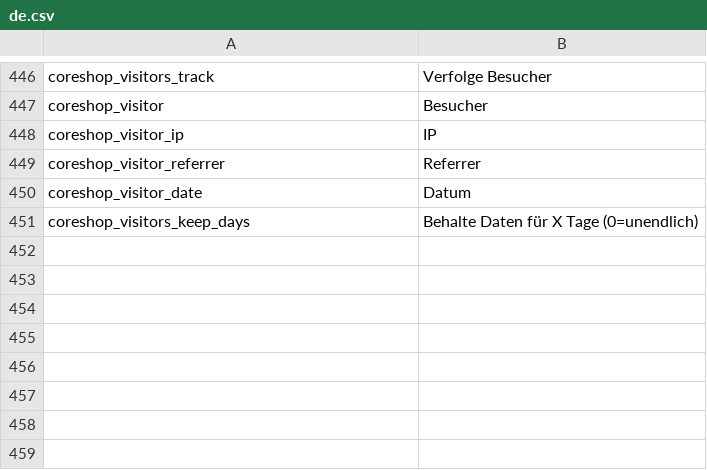
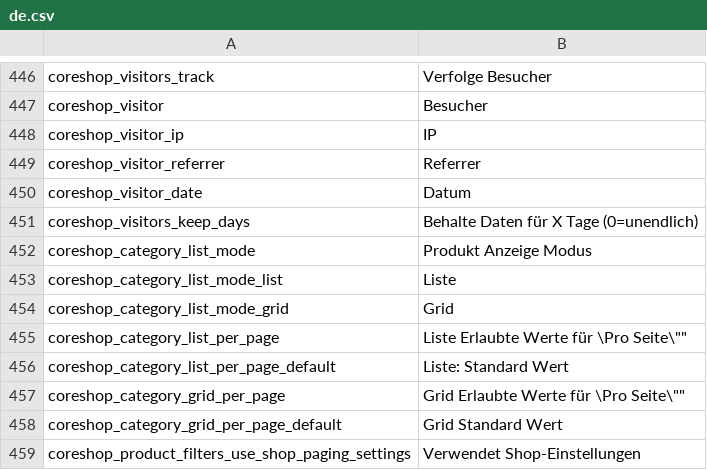
Before and after one commit to coreshop/CoreShop, a CSV file: static/texts/de.csv, drawn as a sheet; only a part is shown, gaps mark what is left out; the diff names each change by its address in the sheet, - before the commit and + after, or states it on an @@ line.

Commit message:
add settings for List-Type and Limits

```diff
--- a/static/texts/de.csv
+++ b/static/texts/de.csv
+row 452: coreshop_category_list_mode | Produkt Anzeige Modus
+row 453: coreshop_category_list_mode_list | Liste
+row 454: coreshop_category_list_mode_grid | Grid
+row 455: coreshop_category_list_per_page | Liste Erlaubte Werte für \Pro Seite\""
+row 456: coreshop_category_list_per_page_default | Liste: Standard Wert
+row 457: coreshop_category_grid_per_page | Grid Erlaubte Werte für \Pro Seite\""
+row 458: coreshop_category_grid_per_page_default | Grid Standard Wert
+row 459: coreshop_product_filters_use_shop_paging_settings | Verwendet Shop-Einstellungen
```
Also changed, not shown: static/texts/en.csv, 9 other files.
